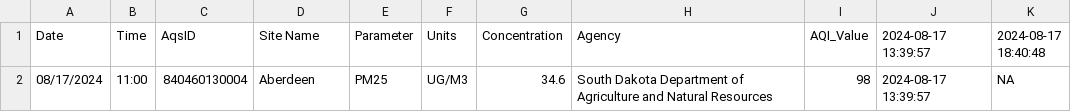
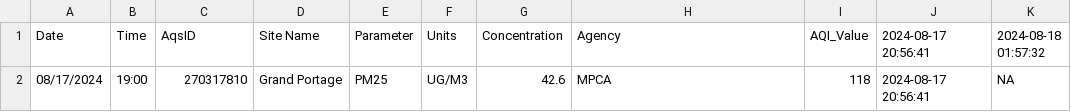
Before and after one commit to MPCA-air/aqi-watch, a CSV file: data/aqi_previous.csv, drawn as a sheet.

```diff
--- a/data/aqi_previous.csv
+++ b/data/aqi_previous.csv
@@ -1,2 +1,2 @@
-"Date","Time","AqsID","Site Name","Parameter","Units","Concentration","Agency","AQI_Value","2024-08-17 13:39:57","2024-08-17 18:40:48"
-"08/17/2024","11:00","840460130004","Aberdeen","PM25","UG/M3",34.6,"South Dakota Department of Agriculture and Natural Resources",98,"2024-08-17 13:39:57",NA
+"Date","Time","AqsID","Site Name","Parameter","Units","Concentration","Agency","AQI_Value","2024-08-17 20:56:41","2024-08-18 01:57:32"
+"08/17/2024","19:00","270317810","Grand Portage","PM25","UG/M3",42.6,"MPCA",118,"2024-08-17 20:56:41",NA
```
Also changed, not shown: 8 other files.
